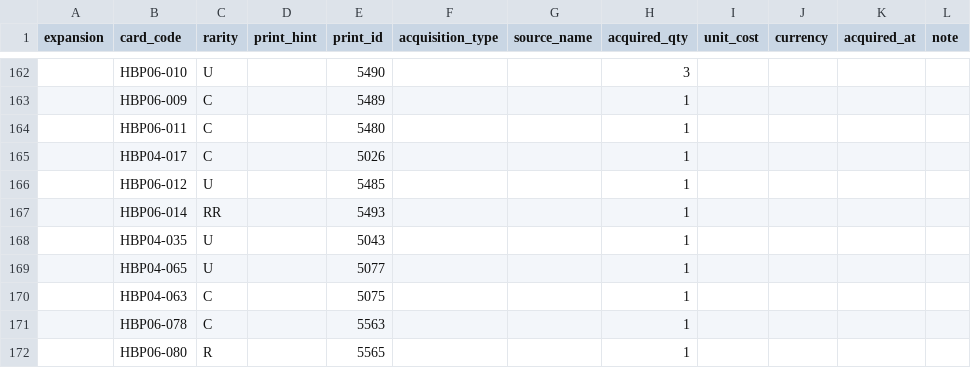
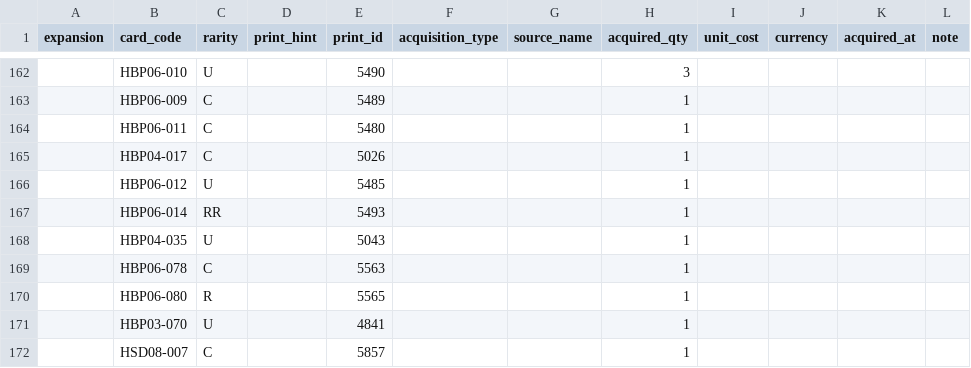
Before and after one commit to TELIFUJ/HOLOLIVE, a CSV file: data/inventory_lots_v2.csv, drawn as a sheet; only a part is shown, gaps mark what is left out; the shorter side is filled out with more unchanged rows.

```diff
--- a/data/inventory_lots_v2.csv
+++ b/data/inventory_lots_v2.csv
@@ -168,4 +168,2 @@ expansion,card_code,rarity,print_hint,print_id,acquisition_type,source_name,acqu
 ,HBP04-035,U,,5043,,,1,,,,
-,HBP04-065,U,,5077,,,1,,,,
-,HBP04-063,C,,5075,,,1,,,,
 ,HBP06-078,C,,5563,,,1,,,,
```
Also changed, not shown: 1 other file.
